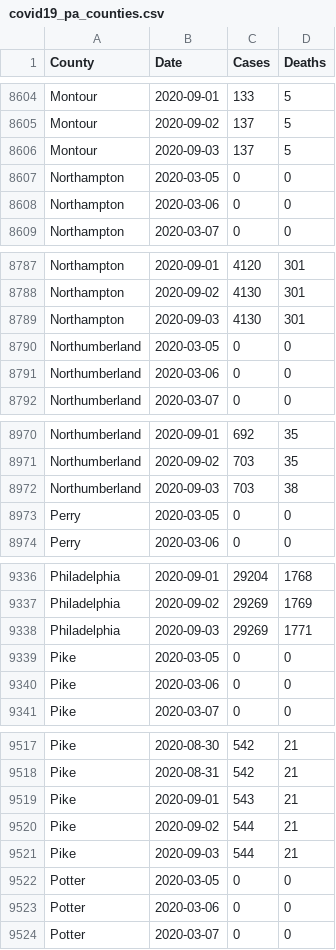
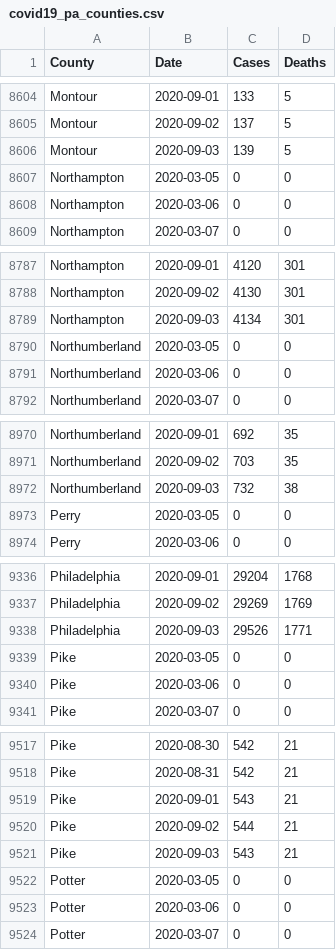
Before and after one commit to jeremymack-LU/covid19, a CSV file: covid19_pa_counties.csv, drawn as a sheet; only a part is shown, gaps mark what is left out; the diff covers the shown part only.

```diff
--- a/covid19_pa_counties.csv
+++ b/covid19_pa_counties.csv
@@ -8605,3 +8605,3 @@
 "Montour",2020-09-02,137,5
-"Montour",2020-09-03,137,5
+"Montour",2020-09-03,139,5
 "Northampton",2020-03-05,0,0
@@ -8788,3 +8788,3 @@
 "Northampton",2020-09-02,4130,301
-"Northampton",2020-09-03,4130,301
+"Northampton",2020-09-03,4134,301
 "Northumberland",2020-03-05,0,0
@@ -8971,3 +8971,3 @@
 "Northumberland",2020-09-02,703,35
-"Northumberland",2020-09-03,703,38
+"Northumberland",2020-09-03,732,38
 "Perry",2020-03-05,0,0
@@ -9337,3 +9337,3 @@
 "Philadelphia",2020-09-02,29269,1769
-"Philadelphia",2020-09-03,29269,1771
+"Philadelphia",2020-09-03,29526,1771
 "Pike",2020-03-05,0,0
@@ -9520,3 +9520,3 @@
 "Pike",2020-09-02,544,21
-"Pike",2020-09-03,544,21
+"Pike",2020-09-03,543,21
 "Potter",2020-03-05,0,0
```
Also changed, not shown: 17 edited cells elsewhere in this file.
